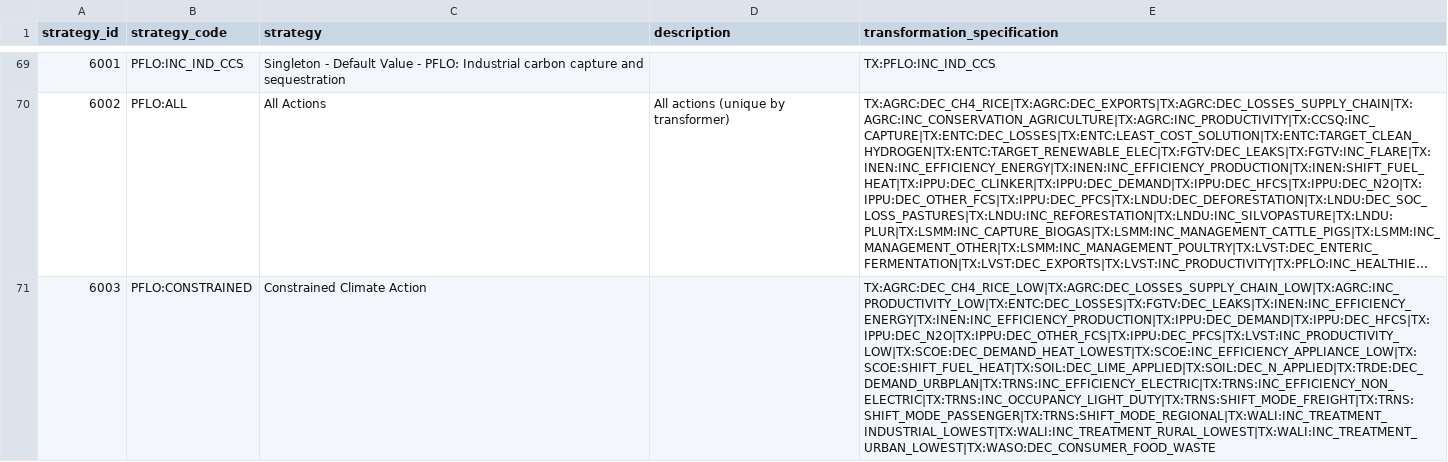
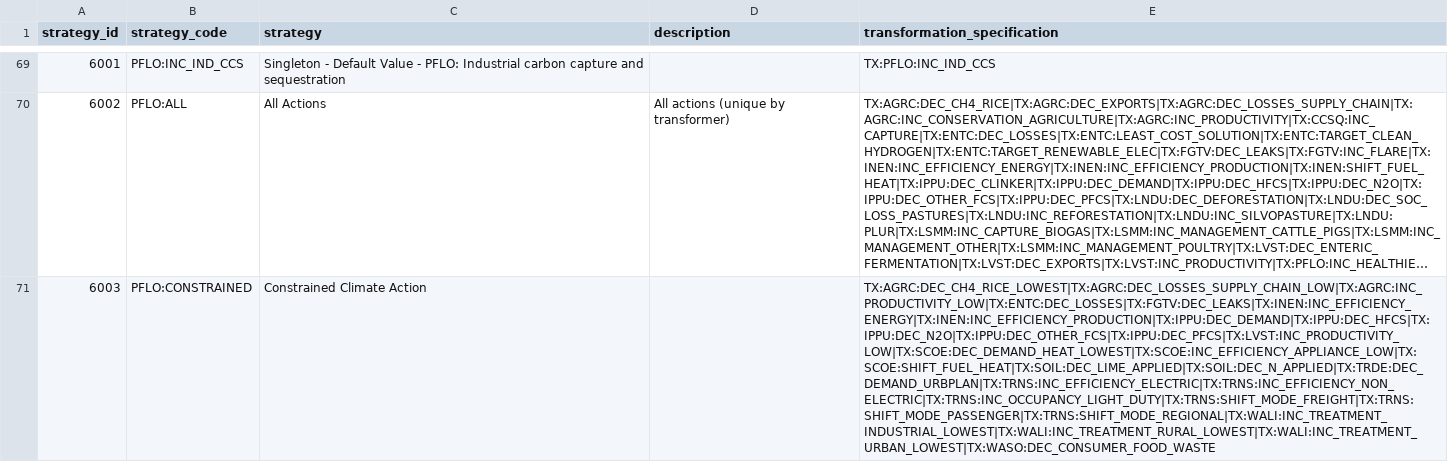
Before and after one commit to milocortes/cb_ssp_refac, a CSV file: data/ssp_model_results/iran/strategy_definitions.csv, drawn as a sheet; only a part is shown, gaps mark what is left out; long unchanged cells end in …; the diff covers the shown part only; the diff names each change by its address in the sheet, - before the commit and + after, or states it on an @@ line.

```diff
--- a/data/ssp_model_results/iran/strategy_definitions.csv
+++ b/data/ssp_model_results/iran/strategy_definitions.csv
-E71 (transformation_specification): TX:AGRC:DEC_CH4_RICE_LOW|TX:AGRC:DEC_LOSSES_SUPPLY_CHAIN_LOW|TX:AGRC:INC_PRODUCTIVITY_LOW|TX:ENTC:DEC_LOSSES|TX:FGTV:DEC_LEAKS|TX:INEN:INC_EFFICIENCY_ENERGY|TX:INEN:INC_EFFICIENCY_PRODUCTION|TX:IPPU:DEC_DEMAND|TX:IPPU:DEC_HFCS|TX:IPPU:DEC_N2O|TX:IPPU:DEC_OTHER_FCS|TX:IPPU:DEC_PFCS|TX:LVST:INC_PRODUCTIVITY_LOW|TX:SCOE:DEC_DEMAND_HEAT_LOWEST|TX:SCOE:INC_EFFICIENCY_APPLIANCE_LOW|TX:SCOE:SHIFT_FUEL_HEAT|TX:SOIL:DEC_LIME_APPLIED|TX:SOIL:DEC_N_APPLIED|TX:TRDE:DEC_DEMAND_URBPLAN|TX:TRNS:INC_EFFICIENCY_ELECTRIC|TX:TRNS:INC_EFFICIENCY_NON_ELECTRIC|TX:TRNS:INC_OCCUPANCY_LIGHT_DUTY|TX:TRNS:SHIFT_MODE_FREIGHT|TX:TRNS:SHIFT_MODE_PASSENGER|TX:TRNS:SHIFT_MODE_REGIONAL|TX:WALI:INC_TREATMENT_INDUSTRIAL_LOWEST|TX:WALI:INC_TREATMENT_RURAL_LOWEST|TX:WALI:INC_TREATMENT_URBAN_LOWEST|TX:WASO:DEC_CONSUMER_FOOD_WASTE
+E71 (transformation_specification): TX:AGRC:DEC_CH4_RICE_LOWEST|TX:AGRC:DEC_LOSSES_SUPPLY_CHAIN_LOW|TX:AGRC:INC_PRODUCTIVITY_LOW|TX:ENTC:DEC_LOSSES|TX:FGTV:DEC_LEAKS|TX:INEN:INC_EFFICIENCY_ENERGY|TX:INEN:INC_EFFICIENCY_PRODUCTION|TX:IPPU:DEC_DEMAND|TX:IPPU:DEC_HFCS|TX:IPPU:DEC_N2O|TX:IPPU:DEC_OTHER_FCS|TX:IPPU:DEC_PFCS|TX:LVST:INC_PRODUCTIVITY_LOW|TX:SCOE:DEC_DEMAND_HEAT_LOWEST|TX:SCOE:INC_EFFICIENCY_APPLIANCE_LOW|TX:SCOE:SHIFT_FUEL_HEAT|TX:SOIL:DEC_LIME_APPLIED|TX:SOIL:DEC_N_APPLIED|TX:TRDE:DEC_DEMAND_URBPLAN|TX:TRNS:INC_EFFICIENCY_ELECTRIC|TX:TRNS:INC_EFFICIENCY_NON_ELECTRIC|TX:TRNS:INC_OCCUPANCY_LIGHT_DUTY|TX:TRNS:SHIFT_MODE_FREIGHT|TX:TRNS:SHIFT_MODE_PASSENGER|TX:TRNS:SHIFT_MODE_REGIONAL|TX:WALI:INC_TREATMENT_INDUSTRIAL_LOWEST|TX:WALI:INC_TREATMENT_RURAL_LOWEST|TX:WALI:INC_TREATMENT_URBAN_LOWEST|TX:WASO:DEC_CONSUMER_FOOD_WASTE
```
Also changed, not shown: 1 edited cell elsewhere in this file, data/ssp_model_results/iran/ATTRIBUTE_STRATEGY.csv, 19 other files.
